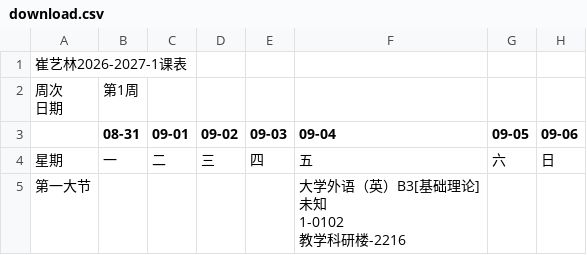
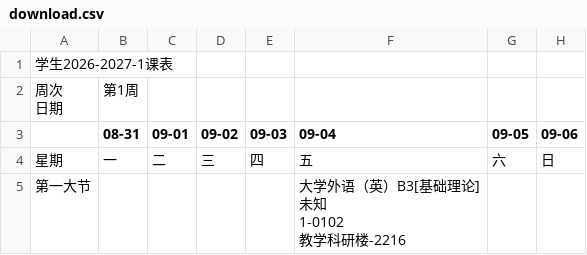
Before and after one commit to Catliner0/classes_turn_to_wakeup, a CSV file: 示例文档/download.csv, drawn as a sheet; only a part is shown; the diff names each change by its address in the sheet, - before the commit and + after, or states it on an @@ line.

Commit message:
更新 download.csv

```diff
--- a/示例文档/download.csv
+++ b/示例文档/download.csv
-A1: 崔艺林2026-2027-1课表
+A1: 学生2026-2027-1课表
```
